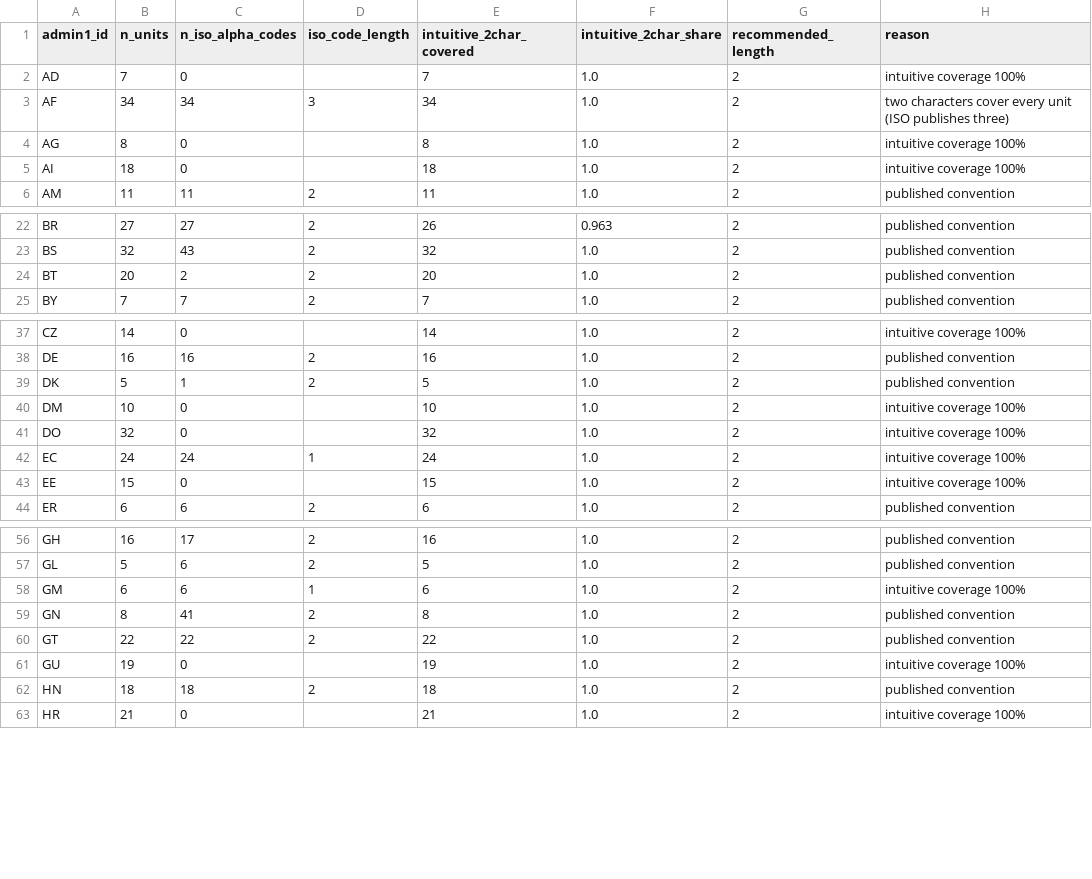
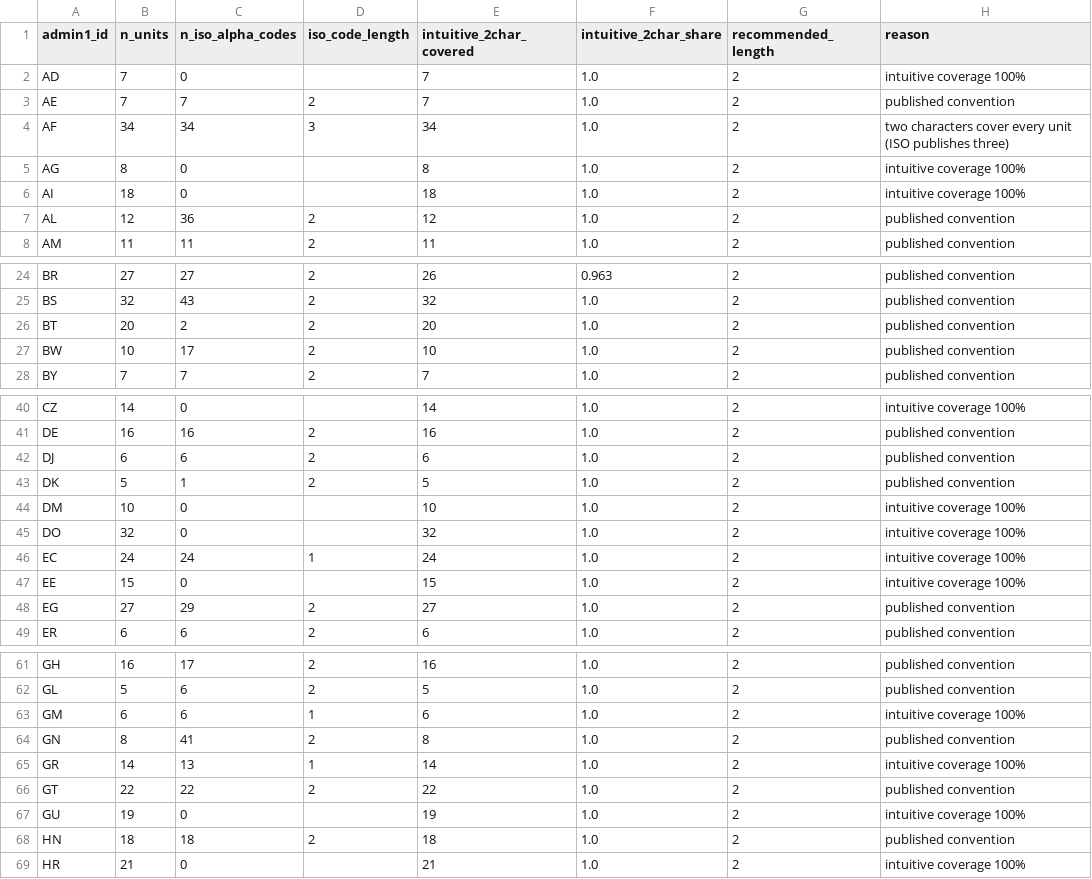
Before and after one commit to chrnolte/openplaces, a CSV file: src/openplaces/recipes/_all/admin/openplaces/2026/admin-openplaces-2026_code-length-policy.csv, drawn as a sheet; only a part is shown, gaps mark what is left out; the diff covers the shown part only.

```diff
--- a/src/openplaces/recipes/_all/admin/openplaces/2026/admin-openplaces-2026_code-length-policy.csv
+++ b/src/openplaces/recipes/_all/admin/openplaces/2026/admin-openplaces-2026_code-length-policy.csv
@@ -2,2 +2,3 @@ admin1_id,n_units,n_iso_alpha_codes,iso_code_length,intuitive_2char_covered,intu
 AD,7,0,,7,1.0,2,intuitive coverage 100%
+AE,7,7,2,7,1.0,2,published convention
 AF,34,34,3,34,1.0,2,two characters cover every unit (ISO publishes three)
@@ -5,2 +6,3 @@ AG,8,0,,8,1.0,2,intuitive coverage 100%
 AI,18,0,,18,1.0,2,intuitive coverage 100%
+AL,12,36,2,12,1.0,2,published convention
 AM,11,11,2,11,1.0,2,published convention
@@ -24,2 +26,3 @@ BS,32,43,2,32,1.0,2,published convention
 BT,20,2,2,20,1.0,2,published convention
+BW,10,17,2,10,1.0,2,published convention
 BY,7,7,2,7,1.0,2,published convention
@@ -38,2 +41,3 @@ CZ,14,0,,14,1.0,2,intuitive coverage 100%
 DE,16,16,2,16,1.0,2,published convention
+DJ,6,6,2,6,1.0,2,published convention
 DK,5,1,2,5,1.0,2,published convention
@@ -43,2 +47,3 @@ EC,24,24,1,24,1.0,2,intuitive coverage 100%
 EE,15,0,,15,1.0,2,intuitive coverage 100%
+EG,27,29,2,27,1.0,2,published convention
 ER,6,6,2,6,1.0,2,published convention
@@ -59,2 +64,3 @@ GM,6,6,1,6,1.0,2,intuitive coverage 100%
 GN,8,41,2,8,1.0,2,published convention
+GR,14,13,1,14,1.0,2,intuitive coverage 100%
 GT,22,22,2,22,1.0,2,published convention
```
Also changed, not shown: 10 added rows elsewhere in this file, src/openplaces/recipes/_all/admin/wikidata/2026/admin-wikidata-2026_migration.csv, src/openplaces/recipes/_all/admin/wikidata/2026/admin-wikidata-2026_unit-exclusions.csv, 1 other file.
